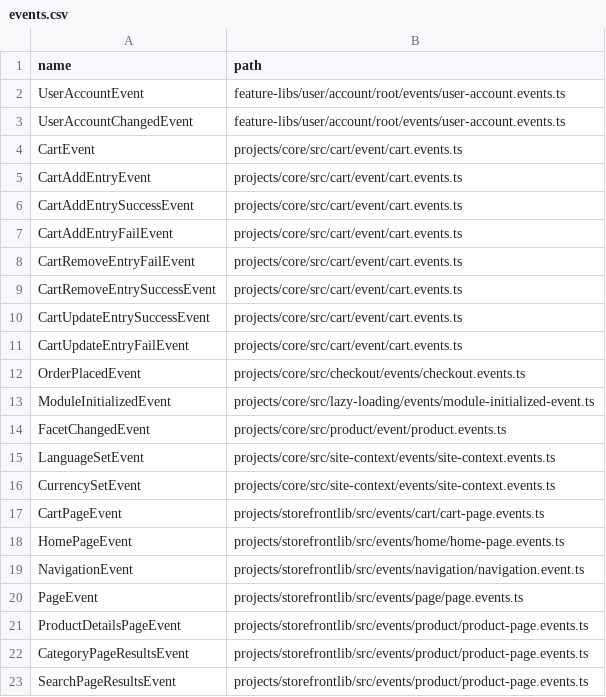
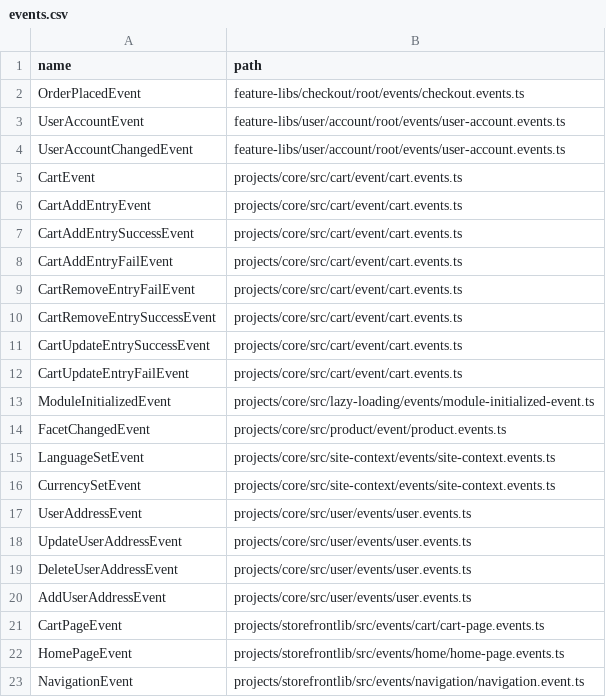
Before and after one commit to SAP/spartacus-docs, a CSV file: _data/events.csv, drawn as a sheet; only a part is shown; the shorter side is filled out with more unchanged rows.

Commit message:
Update events list after running events script

```diff
--- a/_data/events.csv
+++ b/_data/events.csv
@@ -1,2 +1,3 @@
 name,path
+OrderPlacedEvent,feature-libs/checkout/root/events/checkout.events.ts
 UserAccountEvent,feature-libs/user/account/root/events/user-account.events.ts
@@ -11,3 +12,2 @@ CartUpdateEntrySuccessEvent,projects/core/src/cart/event/cart.events.ts
 CartUpdateEntryFailEvent,projects/core/src/cart/event/cart.events.ts
-OrderPlacedEvent,projects/core/src/checkout/events/checkout.events.ts
 ModuleInitializedEvent,projects/core/src/lazy-loading/events/module-initialized-event.ts
@@ -16,2 +16,6 @@ LanguageSetEvent,projects/core/src/site-context/events/site-context.events.ts
 CurrencySetEvent,projects/core/src/site-context/events/site-context.events.ts
+UserAddressEvent,projects/core/src/user/events/user.events.ts
+UpdateUserAddressEvent,projects/core/src/user/events/user.events.ts
+DeleteUserAddressEvent,projects/core/src/user/events/user.events.ts
+AddUserAddressEvent,projects/core/src/user/events/user.events.ts
 CartPageEvent,projects/storefrontlib/src/events/cart/cart-page.events.ts
```
